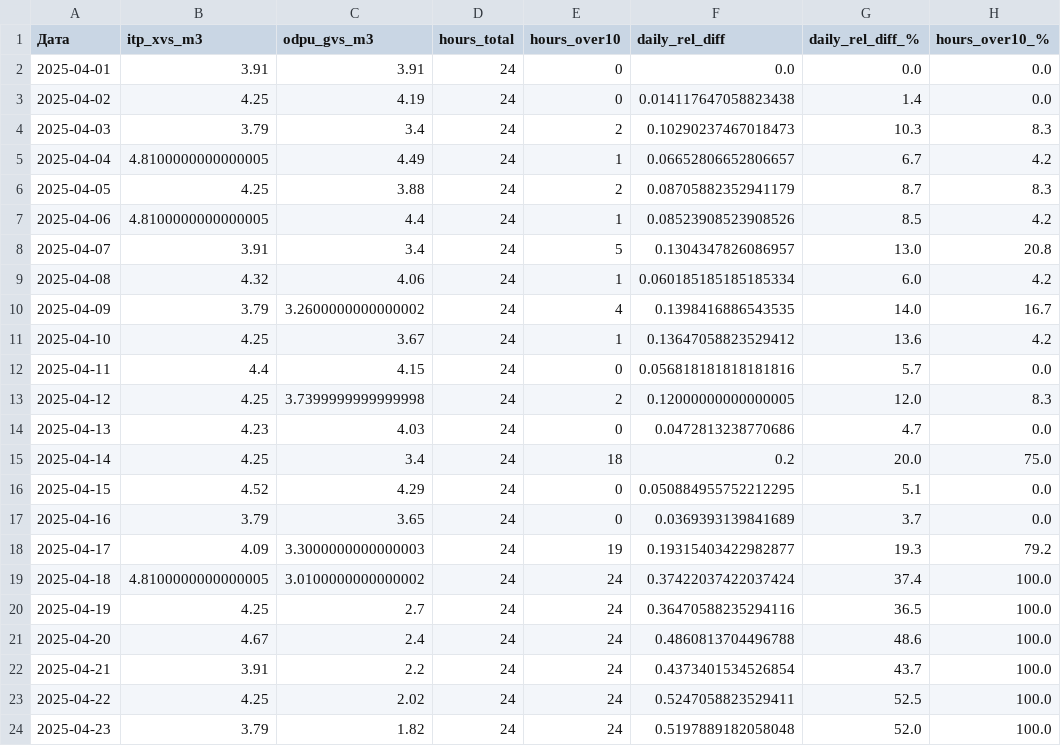
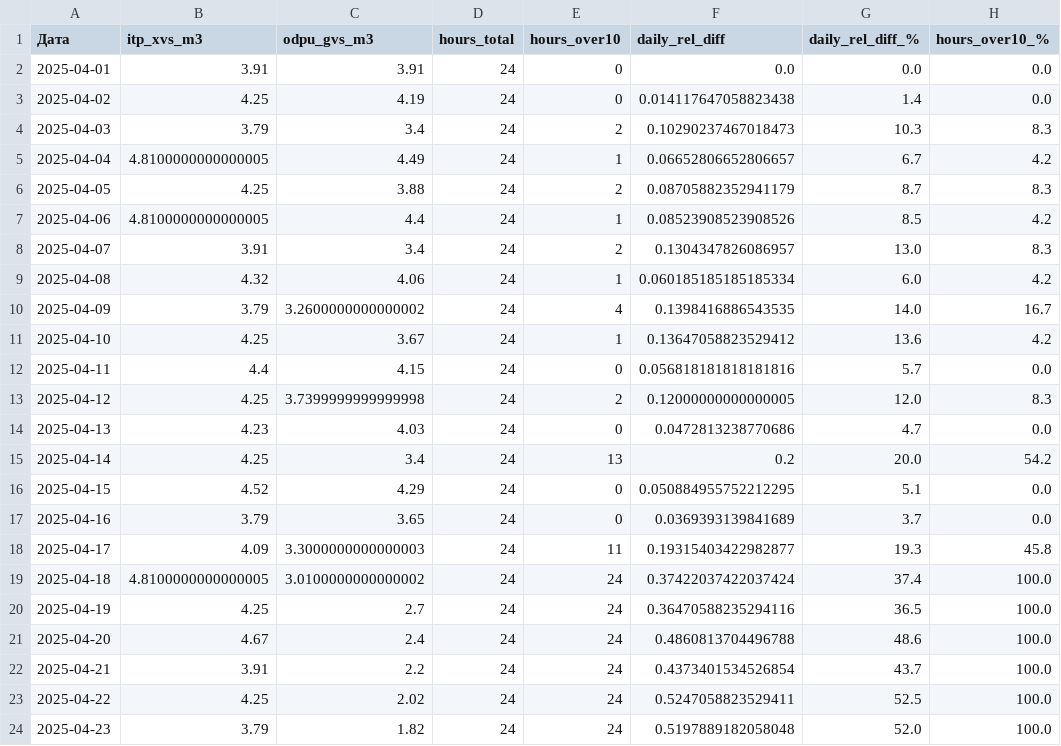
Before and after one commit to RuslanLat/lift, a CSV file: output/daily_report.csv, drawn as a sheet; only a part is shown.

```diff
--- a/output/daily_report.csv
+++ b/output/daily_report.csv
@@ -7,3 +7,3 @@
 2025-04-06,4.8100000000000005,4.4,24,1,0.08523908523908526,8.5,4.2
-2025-04-07,3.91,3.4,24,5,0.1304347826086957,13.0,20.8
+2025-04-07,3.91,3.4,24,2,0.1304347826086957,13.0,8.3
 2025-04-08,4.32,4.06,24,1,0.060185185185185334,6.0,4.2
@@ -14,6 +14,6 @@
 2025-04-13,4.23,4.03,24,0,0.0472813238770686,4.7,0.0
-2025-04-14,4.25,3.4,24,18,0.2,20.0,75.0
+2025-04-14,4.25,3.4,24,13,0.2,20.0,54.2
 2025-04-15,4.52,4.29,24,0,0.050884955752212295,5.1,0.0
 2025-04-16,3.79,3.65,24,0,0.0369393139841689,3.7,0.0
-2025-04-17,4.09,3.3000000000000003,24,19,0.19315403422982877,19.3,79.2
+2025-04-17,4.09,3.3000000000000003,24,11,0.19315403422982877,19.3,45.8
 2025-04-18,4.8100000000000005,3.0100000000000002,24,24,0.37422037422037424,37.4,100.0
```
Also changed, not shown: output/alerts.csv, output/online_decisions_full.csv, 3 other files.
